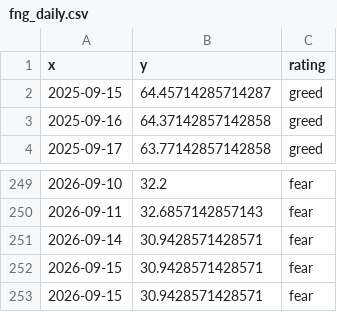
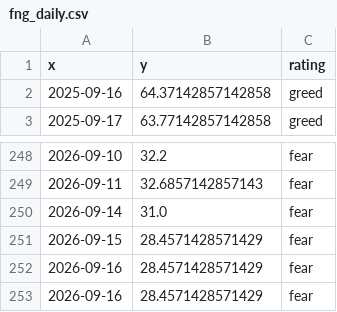
Before and after one commit to 1278943518/ndx-bubble-daily, a CSV file: bubble_data/fng_daily.csv, drawn as a sheet; only a part is shown, gaps mark what is left out.

```diff
--- a/bubble_data/fng_daily.csv
+++ b/bubble_data/fng_daily.csv
@@ -1,3 +1,2 @@
 x,y,rating
-2025-09-15,64.45714285714287,greed
 2025-09-16,64.37142857142858,greed
@@ -250,4 +249,5 @@ x,y,rating
 2026-09-11,32.6857142857143,fear
-2026-09-14,30.9428571428571,fear
-2026-09-15,30.9428571428571,fear
-2026-09-15,30.9428571428571,fear
+2026-09-14,31.0,fear
+2026-09-15,28.4571428571429,fear
+2026-09-16,28.4571428571429,fear
+2026-09-16,28.4571428571429,fear
```
Also changed, not shown: bubble_data/arkk_week.csv, bubble_data/cape_month.csv, 9 other files.
